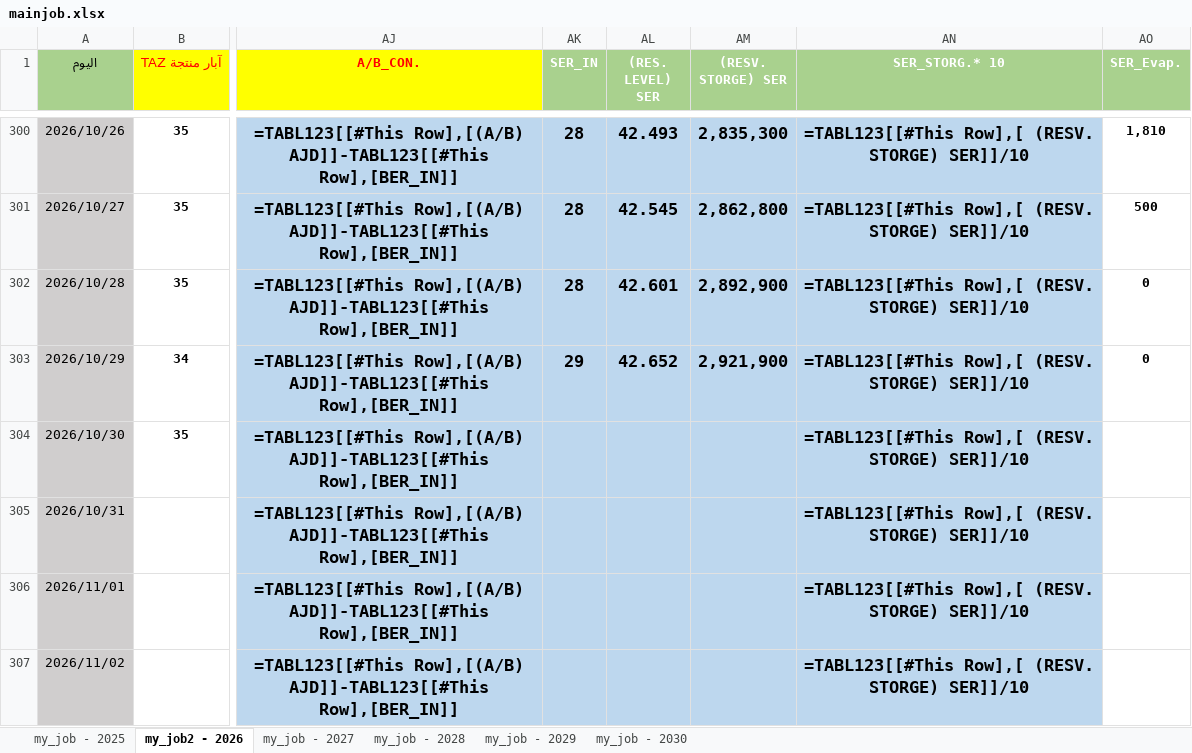
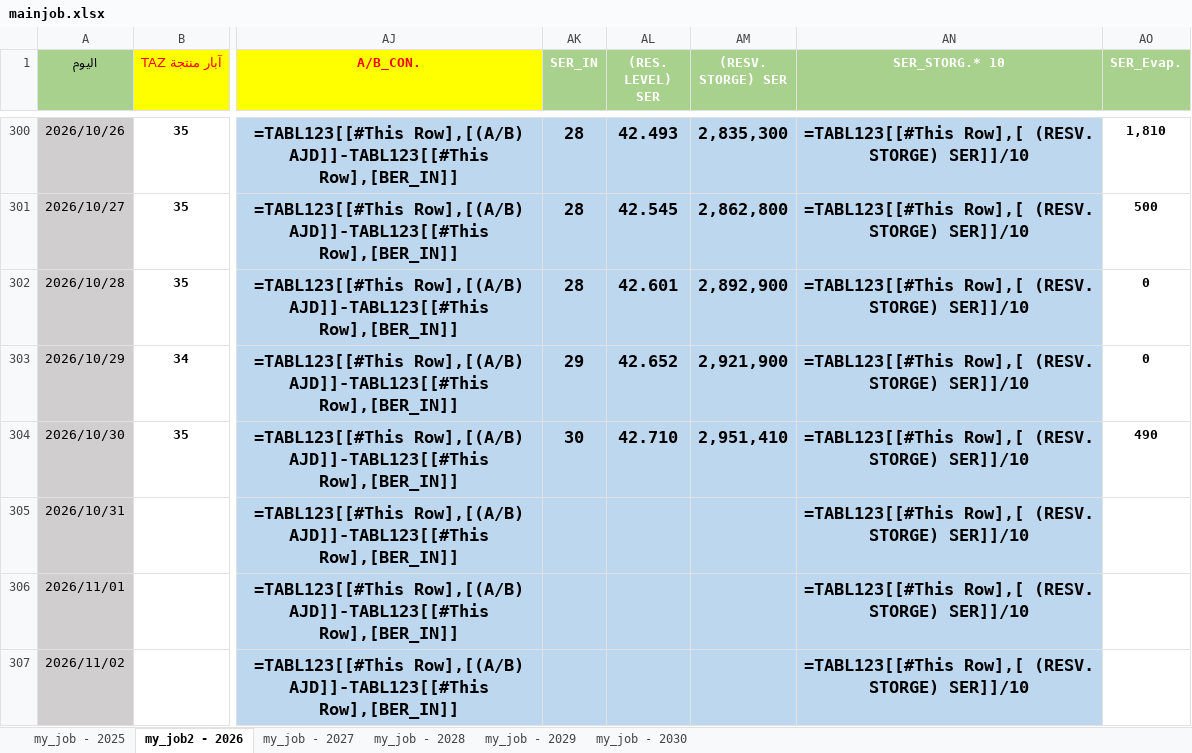
Before and after one commit to nasserab965-art/ajdabiya-control-system, an Excel workbook: mainjob.xlsx, sheet my_job2 - 2026, drawn as a sheet; only a part is shown, gaps mark what is left out; values as stored, in another font and other column widths than the file's, no borders; formulas without a stored value are shown as written; table styles not drawn; the diff names each change by its address in the sheet, - before the commit and + after, or states it on an @@ line.

Commit message:
تحديث تلقائي: mainjob.xlsx - 2026-11-06 13:16

```diff
--- a/mainjob.xlsx (sheet my_job2 - 2026)
+++ b/mainjob.xlsx (sheet my_job2 - 2026)
-AK304 (SER_IN): (empty)
+AK304 (SER_IN): 30
-AL304 ((RES. LEVEL) SER): (empty)
+AL304 ((RES. LEVEL) SER): 42.710
-AM304 ((RESV. STORGE) SER): (empty)
+AM304 ((RESV. STORGE) SER): 2,951,410
-AO304 (SER_Evap.): (empty)
+AO304 (SER_Evap.): 490
```
